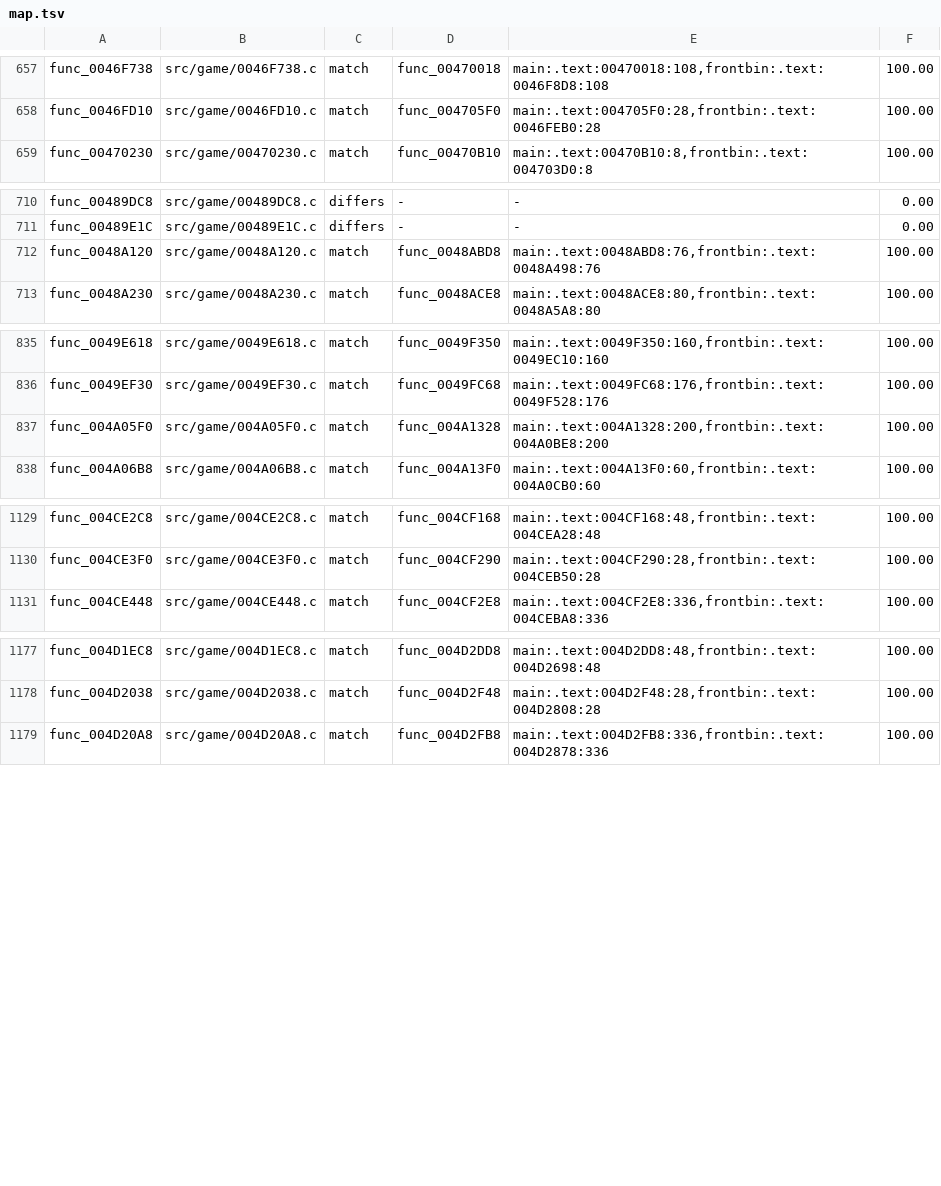
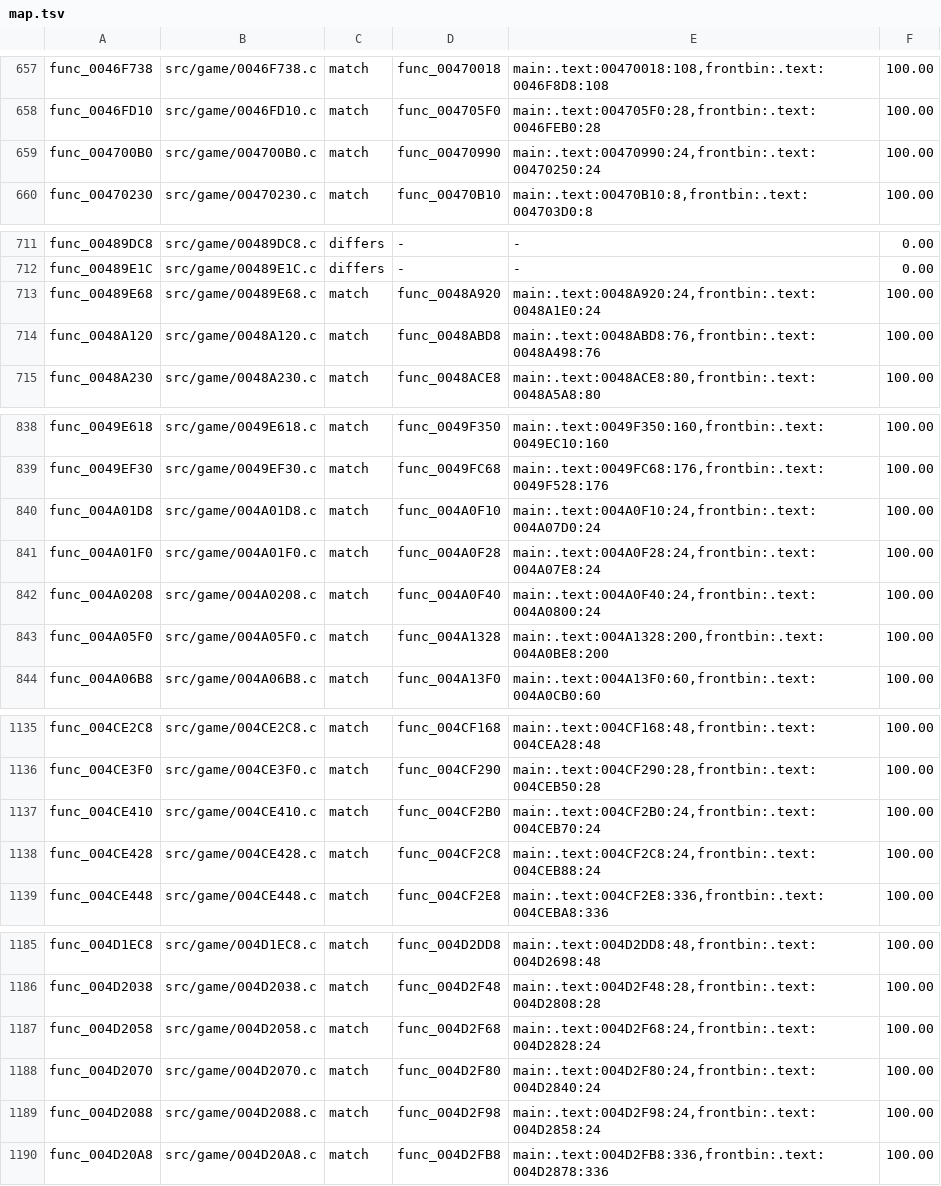
Before and after one commit to BlindFire1200/rac4-decomp, a TSV file: config/pal/map.tsv, drawn as a sheet; only a part is shown, gaps mark what is left out; the diff covers the shown part only; the diff names each change by its address in the sheet, - before the commit and + after, or states it on an @@ line.

```diff
--- a/config/pal/map.tsv
+++ b/config/pal/map.tsv
+row 659: func_004700B0 | src/game/004700B0.c | match | func_00470990 | main:.text:00470990:24,frontbin:.text:00470250:24 | 100.00
+row 713: func_00489E68 | src/game/00489E68.c | match | func_0048A920 | main:.text:0048A920:24,frontbin:.text:0048A1E0:24 | 100.00
+row 840: func_004A01D8 | src/game/004A01D8.c | match | func_004A0F10 | main:.text:004A0F10:24,frontbin:.text:004A07D0:24 | 100.00
+row 841: func_004A01F0 | src/game/004A01F0.c | match | func_004A0F28 | main:.text:004A0F28:24,frontbin:.text:004A07E8:24 | 100.00
+row 842: func_004A0208 | src/game/004A0208.c | match | func_004A0F40 | main:.text:004A0F40:24,frontbin:.text:004A0800:24 | 100.00
+row 1137: func_004CE410 | src/game/004CE410.c | match | func_004CF2B0 | main:.text:004CF2B0:24,frontbin:.text:004CEB70:24 | 100.00
+row 1138: func_004CE428 | src/game/004CE428.c | match | func_004CF2C8 | main:.text:004CF2C8:24,frontbin:.text:004CEB88:24 | 100.00
+row 1187: func_004D2058 | src/game/004D2058.c | match | func_004D2F68 | main:.text:004D2F68:24,frontbin:.text:004D2828:24 | 100.00
+row 1188: func_004D2070 | src/game/004D2070.c | match | func_004D2F80 | main:.text:004D2F80:24,frontbin:.text:004D2840:24 | 100.00
+row 1189: func_004D2088 | src/game/004D2088.c | match | func_004D2F98 | main:.text:004D2F98:24,frontbin:.text:004D2858:24 | 100.00
```
Also changed, not shown: 2 added rows elsewhere in this file, config/us/map.tsv, 15 other files.
